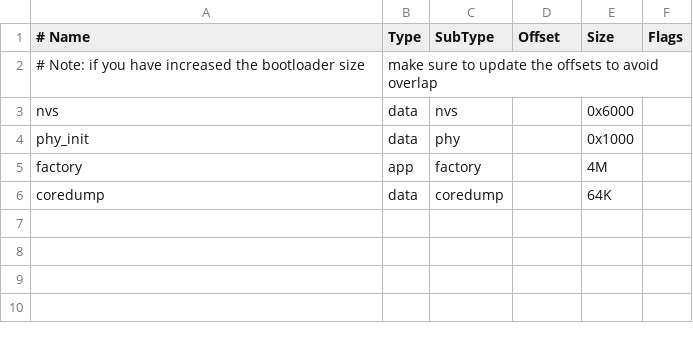
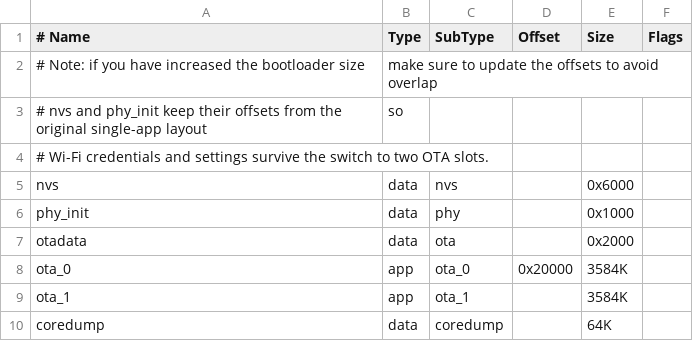
Before and after one commit to ducksauz/TriMetHomeStationDisplay, a CSV file: partitions.csv, drawn as a sheet.

```diff
--- a/partitions.csv
+++ b/partitions.csv
@@ -2,5 +2,9 @@
 # Note: if you have increased the bootloader size, make sure to update the offsets to avoid overlap
+# nvs and phy_init keep their offsets from the original single-app layout, so
+# Wi-Fi credentials and settings survive the switch to two OTA slots.
 nvs,      data, nvs,     ,         0x6000,
 phy_init, data, phy,     ,         0x1000,
-factory,  app,  factory, ,         4M,
+otadata,  data, ota,     ,         0x2000,
+ota_0,    app,  ota_0,   0x20000,  3584K,
+ota_1,    app,  ota_1,   ,         3584K,
 coredump, data, coredump,,        64K,
```
Also changed, not shown: 17 other files.
